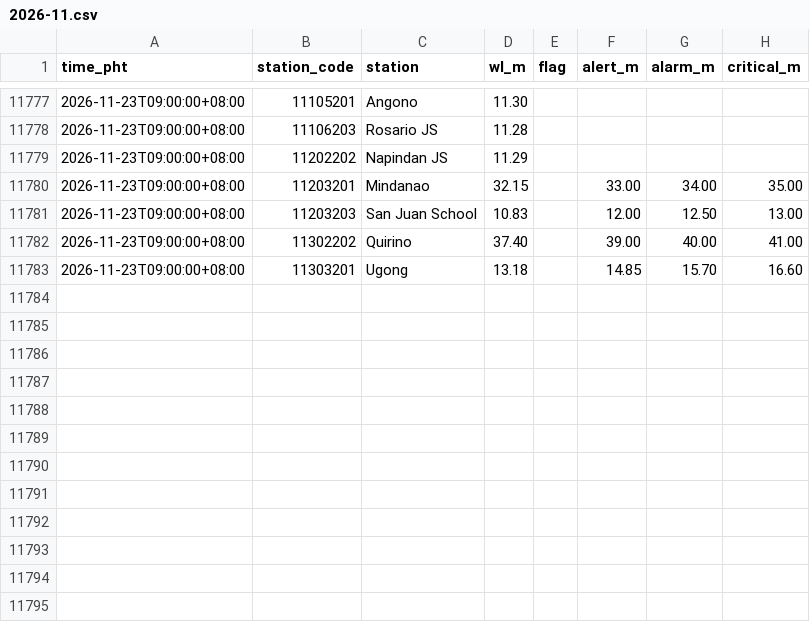
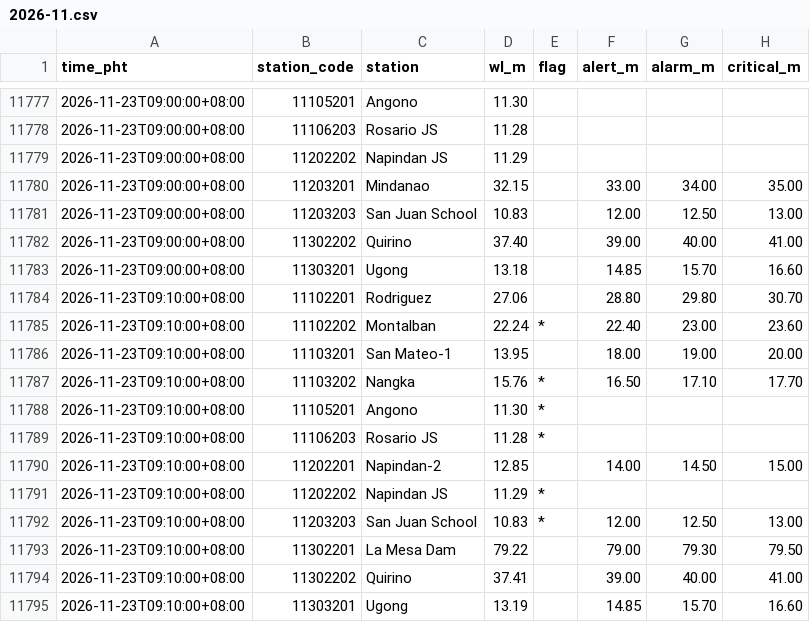
Before and after one commit to krystasis/ph-hazards, a CSV file: data/river_levels/2026-11.csv, drawn as a sheet; only a part is shown, gaps mark what is left out; the diff names each change by its address in the sheet, - before the commit and + after, or states it on an @@ line.

```diff
--- a/data/river_levels/2026-11.csv
+++ b/data/river_levels/2026-11.csv
+row 11784: 2026-11-23T09:10:00+08:00 | 11102201 | Rodriguez | 27.06 |  | 28.80 | 29.80 | 30.70
+row 11785: 2026-11-23T09:10:00+08:00 | 11102202 | Montalban | 22.24 | * | 22.40 | 23.00 | 23.60
+row 11786: 2026-11-23T09:10:00+08:00 | 11103201 | San Mateo-1 | 13.95 |  | 18.00 | 19.00 | 20.00
+row 11787: 2026-11-23T09:10:00+08:00 | 11103202 | Nangka | 15.76 | * | 16.50 | 17.10 | 17.70
+row 11788: 2026-11-23T09:10:00+08:00 | 11105201 | Angono | 11.30 | *
+row 11789: 2026-11-23T09:10:00+08:00 | 11106203 | Rosario JS | 11.28 | *
+row 11790: 2026-11-23T09:10:00+08:00 | 11202201 | Napindan-2 | 12.85 |  | 14.00 | 14.50 | 15.00
+row 11791: 2026-11-23T09:10:00+08:00 | 11202202 | Napindan JS | 11.29 | *
+row 11792: 2026-11-23T09:10:00+08:00 | 11203203 | San Juan School | 10.83 | * | 12.00 | 12.50 | 13.00
+row 11793: 2026-11-23T09:10:00+08:00 | 11302201 | La Mesa Dam | 79.22 |  | 79.00 | 79.30 | 79.50
+row 11794: 2026-11-23T09:10:00+08:00 | 11302202 | Quirino | 37.41 |  | 39.00 | 40.00 | 41.00
+row 11795: 2026-11-23T09:10:00+08:00 | 11303201 | Ugong | 13.19 |  | 14.85 | 15.70 | 16.60
```
Also changed, not shown: data/earthquakes/2026-11.csv, 5 other files.
